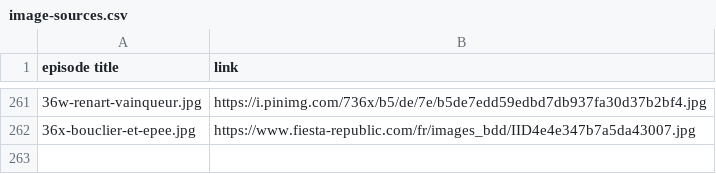
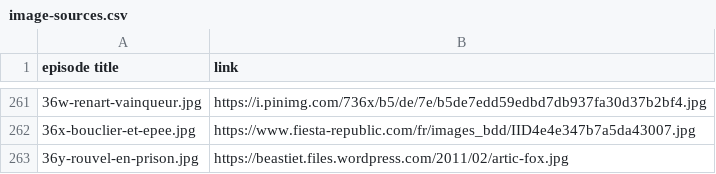
Before and after one commit to mcorne/roman-de-renart, a CSV file: documentation/image-sources.csv, drawn as a sheet; only a part is shown, gaps mark what is left out; the diff names each change by its address in the sheet, - before the commit and + after, or states it on an @@ line.

Commit message:
translated episode

```diff
--- a/documentation/image-sources.csv
+++ b/documentation/image-sources.csv
+row 263: 36y-rouvel-en-prison.jpg | https://beastiet.files.wordpress.com/2011/02/artic-fox.jpg
```
Also changed, not shown: 7 other files.
